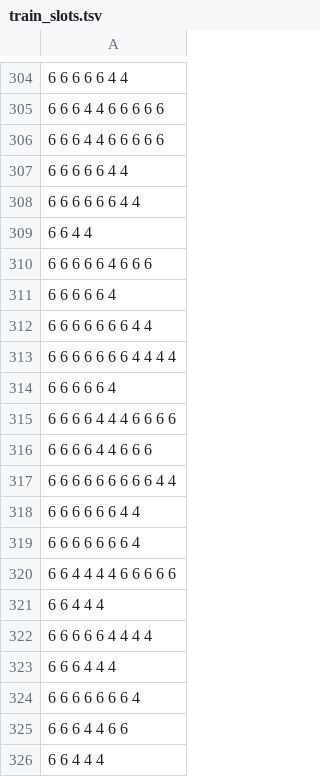
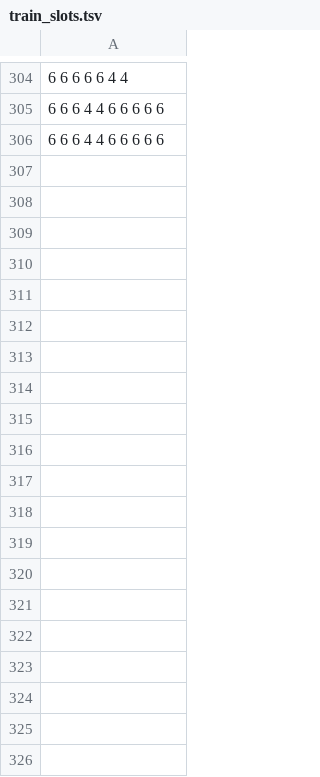
Before and after one commit to magickale/AI-Driven-Specialist-Matching-Model, a TSV file: nemo_format/train_slots.tsv, drawn as a sheet; only a part is shown, gaps mark what is left out; the diff covers the shown part only.

```diff
--- a/nemo_format/train_slots.tsv
+++ b/nemo_format/train_slots.tsv
@@ -306,21 +306 @@
 6 6 6 4 4 6 6 6 6 6
-6 6 6 6 6 4 4
-6 6 6 6 6 6 4 4
-6 6 4 4
-6 6 6 6 6 4 6 6 6
-6 6 6 6 6 4
-6 6 6 6 6 6 6 4 4
-6 6 6 6 6 6 6 4 4 4 4
-6 6 6 6 6 4
-6 6 6 6 4 4 4 6 6 6 6
-6 6 6 6 4 4 6 6 6
-6 6 6 6 6 6 6 6 6 4 4
-6 6 6 6 6 6 4 4
-6 6 6 6 6 6 6 4
-6 6 4 4 4 4 6 6 6 6 6
-6 6 4 4 4
-6 6 6 6 6 4 4 4 4
-6 6 6 4 4 4
-6 6 6 6 6 6 6 4
-6 6 6 4 4 6 6
-6 6 4 4 4
```
Also changed, not shown: 60 removed rows elsewhere in this file, nemo_format/train.tsv, 7 other files.
